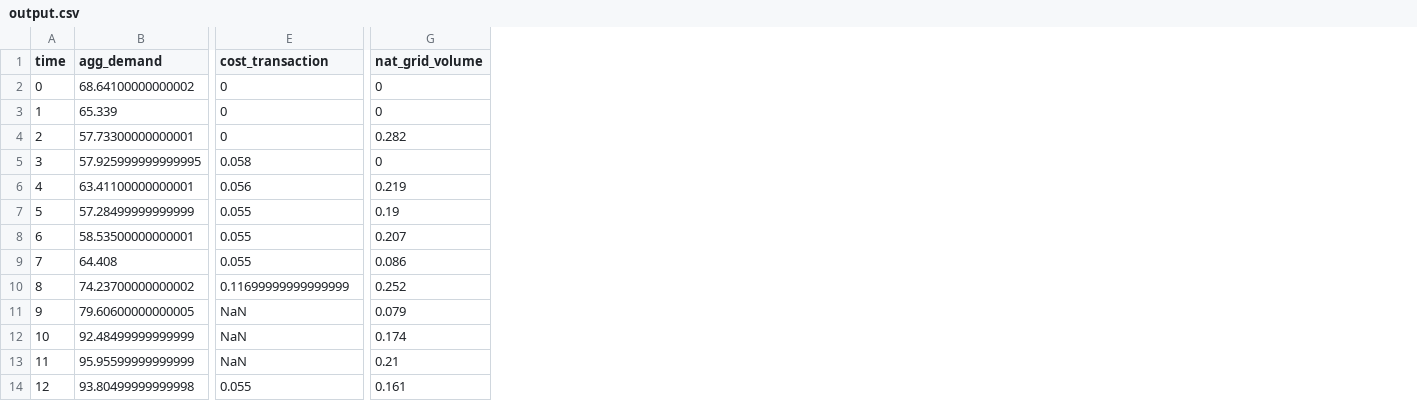
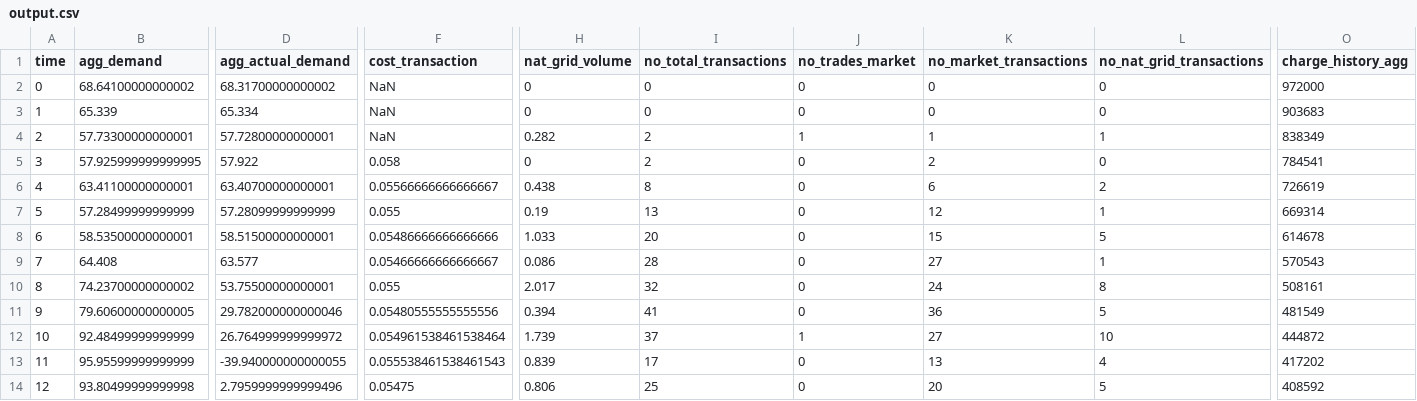
Before and after one commit to guibvieira/Microgrid-Blockchain-Project, a CSV file: Simulation/output.csv, drawn as a sheet; only a part is shown, gaps mark what is left out; addresses are those after the commit; the diff covers the shown part only; the diff names each change by its address in the sheet, - before the commit and + after, or states it on an @@ line.

Commit message:
simulation working with all necessary parameters

```diff
--- a/Simulation/output.csv
+++ b/Simulation/output.csv
+column D (agg_actual_demand), rows 2-14: 68.31700000000002 | 65.334 | 57.72800000000001 | 57.922 | 63.40700000000001 | 57.28099999999999 | 58.51500000000001 | 63.577 | 53.75500000000001 | 29.782000000000046 | 26.764999999999972 | -39.940000000000055 | 2.7959999999999496
+column I (no_total_transactions), rows 2-14: 0 | 0 | 2 | 2 | 8 | 13 | 20 | 28 | 32 | 41 | 37 | 17 | 25
+column J (no_trades_market), rows 2-14: 0 | 0 | 1 | 0 | 0 | 0 | 0 | 0 | 0 | 0 | 1 | 0 | 0
+column K (no_market_transactions), rows 2-14: 0 | 0 | 1 | 2 | 6 | 12 | 15 | 27 | 24 | 36 | 27 | 13 | 20
+column L (no_nat_grid_transactions), rows 2-14: 0 | 0 | 1 | 0 | 2 | 1 | 5 | 1 | 8 | 5 | 10 | 4 | 5
+column O (charge_history_agg), rows 2-14: 972000 | 903683 | 838349 | 784541 | 726619 | 669314 | 614678 | 570543 | 508161 | 481549 | 444872 | 417202 | 408592
-F2:F4 (cost_transaction): 0
+F2:F4 (cost_transaction): NaN
-F6 (cost_transaction): 0.056
+F6 (cost_transaction): 0.05566666666666667
-H6 (nat_grid_volume): 0.219
+H6 (nat_grid_volume): 0.438
-F8 (cost_transaction): 0.055
+F8 (cost_transaction): 0.05486666666666666
-H8 (nat_grid_volume): 0.207
+H8 (nat_grid_volume): 1.033
-F9 (cost_transaction): 0.055
+F9 (cost_transaction): 0.05466666666666667
-F10 (cost_transaction): 0.11699999999999999
+F10 (cost_transaction): 0.055
-H10 (nat_grid_volume): 0.252
+H10 (nat_grid_volume): 2.017
-F11 (cost_transaction): NaN
+F11 (cost_transaction): 0.05480555555555556
-H11 (nat_grid_volume): 0.079
+H11 (nat_grid_volume): 0.394
-F12 (cost_transaction): NaN
+F12 (cost_transaction): 0.054961538461538464
-H12 (nat_grid_volume): 0.174
+H12 (nat_grid_volume): 1.739
-F13 (cost_transaction): NaN
+F13 (cost_transaction): 0.055538461538461543
-H13 (nat_grid_volume): 0.21
+H13 (nat_grid_volume): 0.839
-F14 (cost_transaction): 0.055
+F14 (cost_transaction): 0.05475
-H14 (nat_grid_volume): 0.161
+H14 (nat_grid_volume): 0.806
```
Also changed, not shown: 5 removed rows, 5 added columns and 35 edited cells elsewhere in this file, 4 other files.
